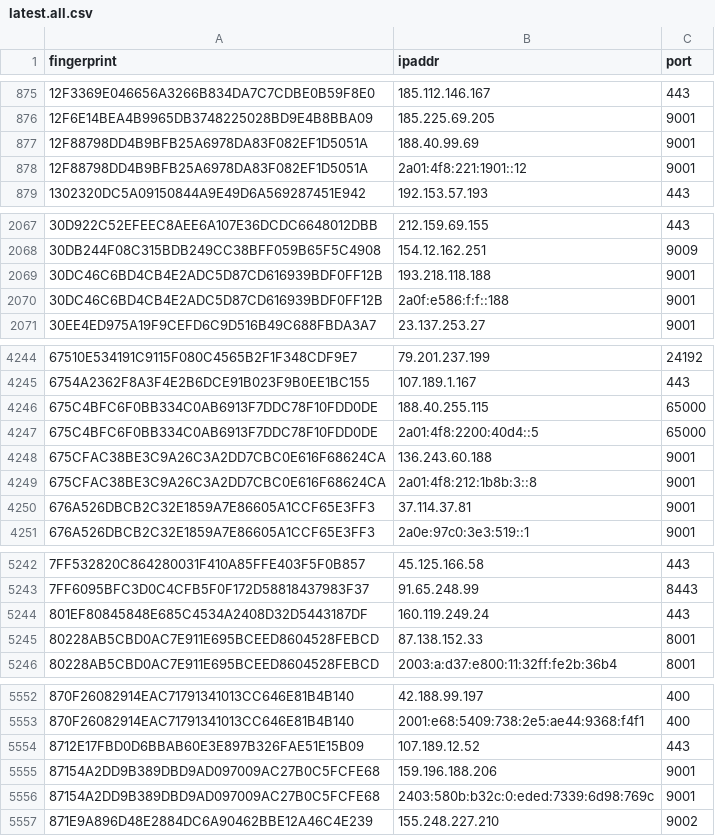
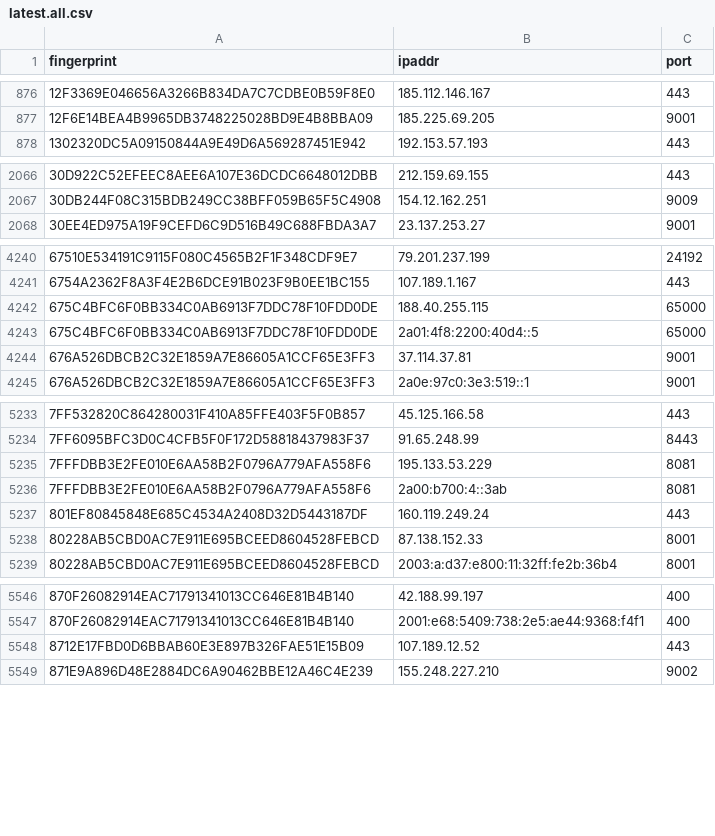
Before and after one commit to alireza-rezaee/tor-nodes, a CSV file: latest.all.csv, drawn as a sheet; only a part is shown, gaps mark what is left out; the diff covers the shown part only.

```diff
--- a/latest.all.csv
+++ b/latest.all.csv
@@ -876,4 +877,2 @@ fingerprint, ipaddr, port
 12F6E14BEA4B9965DB3748225028BD9E4B8BBA09, 185.225.69.205, 9001
-12F88798DD4B9BFB25A6978DA83F082EF1D5051A, 188.40.99.69, 9001
-12F88798DD4B9BFB25A6978DA83F082EF1D5051A, 2a01:4f8:221:1901::12, 9001
 1302320DC5A09150844A9E49D6A569287451E942, 192.153.57.193, 443
@@ -2068,4 +2067,2 @@ fingerprint, ipaddr, port
 30DB244F08C315BDB249CC38BFF059B65F5C4908, 154.12.162.251, 9009
-30DC46C6BD4CB4E2ADC5D87CD616939BDF0FF12B, 193.218.118.188, 9001
-30DC46C6BD4CB4E2ADC5D87CD616939BDF0FF12B, 2a0f:e586:f:f::188, 9001
 30EE4ED975A19F9CEFD6C9D516B49C688FBDA3A7, 23.137.253.27, 9001
@@ -4247,4 +4243,2 @@ fingerprint, ipaddr, port
 675C4BFC6F0BB334C0AB6913F7DDC78F10FDD0DE, 2a01:4f8:2200:40d4::5, 65000
-675CFAC38BE3C9A26C3A2DD7CBC0E616F68624CA, 136.243.60.188, 9001
-675CFAC38BE3C9A26C3A2DD7CBC0E616F68624CA, 2a01:4f8:212:1b8b:3::8, 9001
 676A526DBCB2C32E1859A7E86605A1CCF65E3FF3, 37.114.37.81, 9001
@@ -5243,2 +5234,4 @@ fingerprint, ipaddr, port
 7FF6095BFC3D0C4CFB5F0F172D58818437983F37, 91.65.248.99, 8443
+7FFFDBB3E2FE010E6AA58B2F0796A779AFA558F6, 195.133.53.229, 8081
+7FFFDBB3E2FE010E6AA58B2F0796A779AFA558F6, 2a00:b700:4::3ab, 8081
 801EF80845848E685C4534A2408D32D5443187DF, 160.119.249.24, 443
@@ -5554,4 +5548,2 @@ fingerprint, ipaddr, port
 8712E17FBD0D6BBAB60E3E897B326FAE51E15B09, 107.189.12.52, 443
-87154A2DD9B389DBD9AD097009AC27B0C5FCFE68, 159.196.188.206, 9001
-87154A2DD9B389DBD9AD097009AC27B0C5FCFE68, 2403:580b:b32c:0:eded:7339:6d98:769c, 9001
 871E9A896D48E2884DC6A90462BBE12A46C4E239, 155.248.227.210, 9002
```
Also changed, not shown: 21 added rows, 30 removed rows and 4 edited cells elsewhere in this file, latest.exits.csv, latest.guards.csv.
